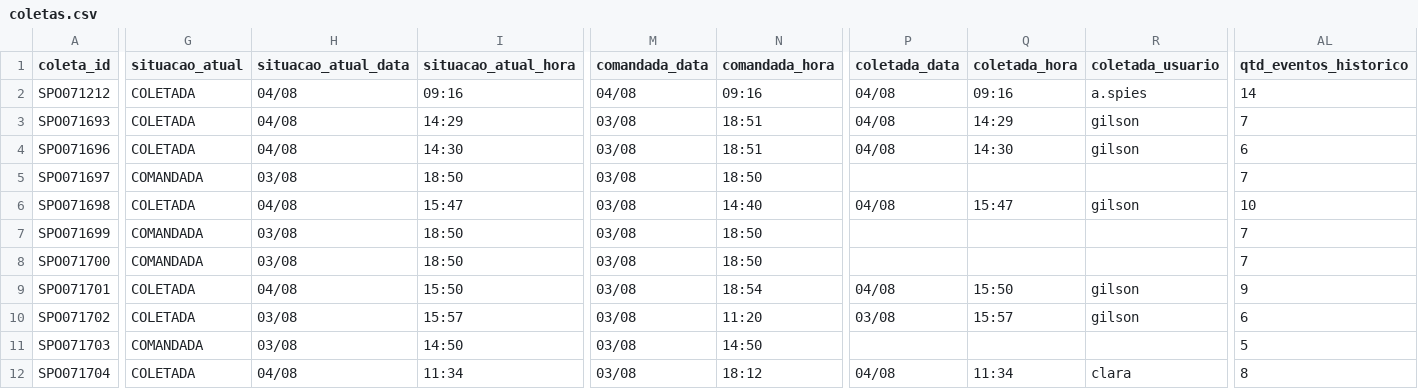
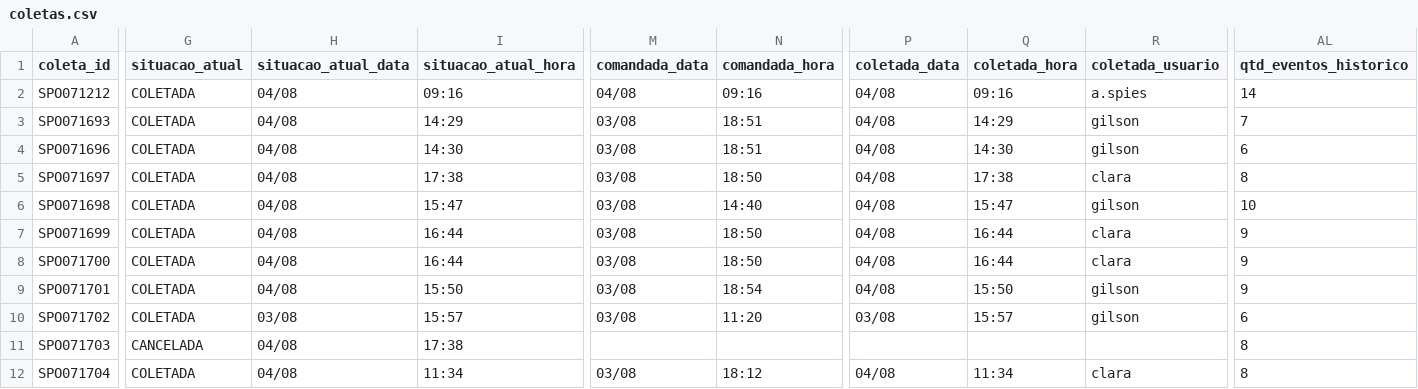
Before and after one commit to binhotransportes15/coletas-ace, a CSV file: dashboard/data/coletas.csv, drawn as a sheet; only a part is shown, gaps mark what is left out; the diff covers the shown part only; the diff names each change by its address in the sheet, - before the commit and + after, or states it on an @@ line.

Commit message:
chore(ace): atualiza projeto 2026-08-05 08:19

```diff
--- a/dashboard/data/coletas.csv
+++ b/dashboard/data/coletas.csv
-G5 (situacao_atual): COMANDADA
+G5 (situacao_atual): COLETADA
-H5 (situacao_atual_data): 03/08
+H5 (situacao_atual_data): 04/08
-I5 (situacao_atual_hora): 18:50
+I5 (situacao_atual_hora): 17:38
-P5 (coletada_data): (empty)
+P5 (coletada_data): 04/08
-Q5 (coletada_hora): (empty)
+Q5 (coletada_hora): 17:38
-R5 (coletada_usuario): (empty)
+R5 (coletada_usuario): clara
-AL5 (qtd_eventos_historico): 7
+AL5 (qtd_eventos_historico): 8
-G7:G8 (situacao_atual): COMANDADA
+G7:G8 (situacao_atual): COLETADA
-H7:H8 (situacao_atual_data): 03/08
+H7:H8 (situacao_atual_data): 04/08
-I7:I8 (situacao_atual_hora): 18:50
+I7:I8 (situacao_atual_hora): 16:44
-P7:P8 (coletada_data): (empty)
+P7:P8 (coletada_data): 04/08
-Q7:Q8 (coletada_hora): (empty)
+Q7:Q8 (coletada_hora): 16:44
-R7:R8 (coletada_usuario): (empty)
+R7:R8 (coletada_usuario): clara
-AL7:AL8 (qtd_eventos_historico): 7
+AL7:AL8 (qtd_eventos_historico): 9
-G11 (situacao_atual): COMANDADA
+G11 (situacao_atual): CANCELADA
-H11 (situacao_atual_data): 03/08
+H11 (situacao_atual_data): 04/08
-I11 (situacao_atual_hora): 14:50
+I11 (situacao_atual_hora): 17:38
-M11 (comandada_data): 03/08
+M11 (comandada_data): (empty)
-N11 (comandada_hora): 14:50
+N11 (comandada_hora): (empty)
-AL11 (qtd_eventos_historico): 5
+AL11 (qtd_eventos_historico): 8
```
Also changed, not shown: 3 removed rows and 55 edited cells elsewhere in this file, dashboard/data/armazem/veiculos_78.csv, dashboard/data/coletas_103.csv, 8 other files.
